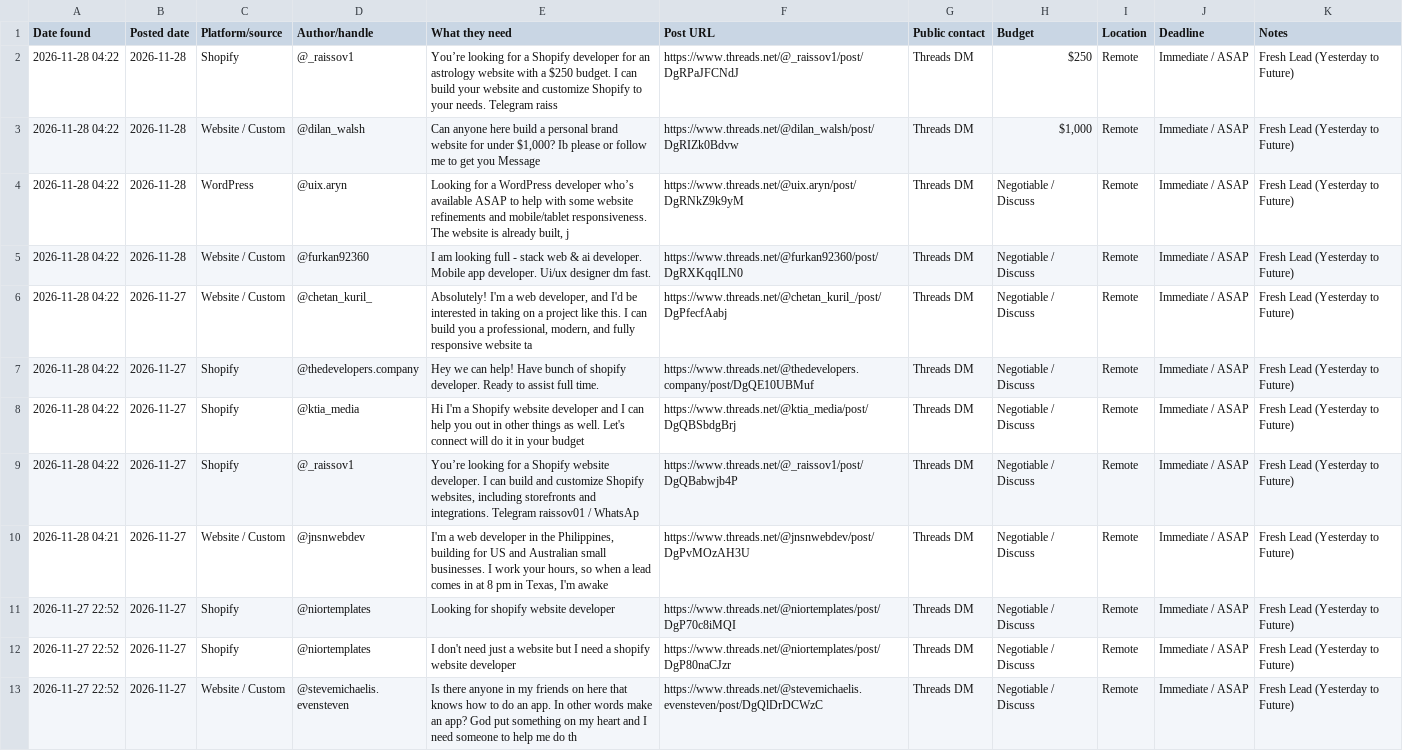
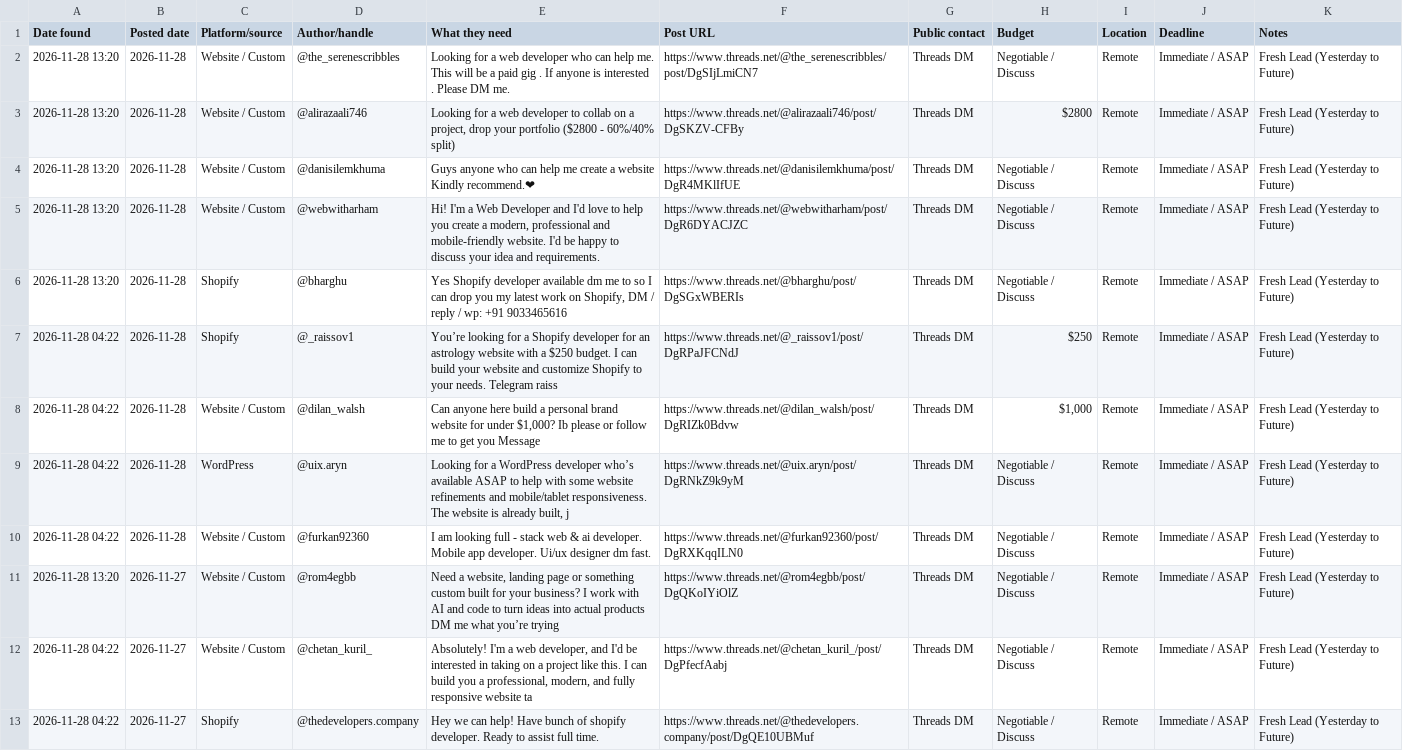
Before and after one commit to ombichave999/threads-lead-finder, a CSV file: leads.csv, drawn as a sheet; only a part is shown; the shorter side is filled out with more unchanged rows; the diff names each change by its address in the sheet, - before the commit and + after, or states it on an @@ line.

```diff
--- a/leads.csv
+++ b/leads.csv
+row 2: 2026-11-28 13:20 | 2026-11-28 | Website / Custom | @the_serenescribbles | Looking for a web developer who can help me. This will be a paid gig . If anyone is interested . Please DM me. | https://www.threads.net/@the_serenescribbles/post/DgSIjLmiCN7 | Threads DM | Negotiable / Discuss | Remote | Immediate / ASAP | Fresh Lead (Yesterday to Future)
+row 3: 2026-11-28 13:20 | 2026-11-28 | Website / Custom | @alirazaali746 | Looking for a web developer to collab on a project, drop your portfolio ($2800 - 60%/40% split) | https://www.threads.net/@alirazaali746/post/DgSKZV-CFBy | Threads DM | $2800 | Remote | Immediate / ASAP | Fresh Lead (Yesterday to Future)
+row 4: 2026-11-28 13:20 | 2026-11-28 | Website / Custom | @danisilemkhuma | Guys anyone who can help me create a website Kindly recommend.❤ | https://www.threads.net/@danisilemkhuma/post/DgR4MKlIfUE | Threads DM | Negotiable / Discuss | Remote | Immediate / ASAP | Fresh Lead (Yesterday to Future)
+row 5: 2026-11-28 13:20 | 2026-11-28 | Website / Custom | @webwitharham | Hi! I'm a Web Developer and I'd love to help you create a modern, professional and mobile-friendly website. I'd be happy to discuss your idea and requirements. | https://www.threads.net/@webwitharham/post/DgR6DYACJZC | Threads DM | Negotiable / Discuss | Remote | Immediate / ASAP | Fresh Lead (Yesterday to Future)
+row 6: 2026-11-28 13:20 | 2026-11-28 | Shopify | @bharghu | Yes Shopify developer available dm me to so I can drop you my latest work on Shopify, DM / reply / wp: +91 9033465616 | https://www.threads.net/@bharghu/post/DgSGxWBERIs | Threads DM | Negotiable / Discuss | Remote | Immediate / ASAP | Fresh Lead (Yesterday to Future)
+row 11: 2026-11-28 13:20 | 2026-11-27 | Website / Custom | @rom4egbb | Need a website, landing page or something custom built for your business? I work with AI and code to turn ideas into actual products DM me what you’re trying | https://www.threads.net/@rom4egbb/post/DgQKoIYiOlZ | Threads DM | Negotiable / Discuss | Remote | Immediate / ASAP | Fresh Lead (Yesterday to Future)
```
Also changed, not shown: 1 other file.
